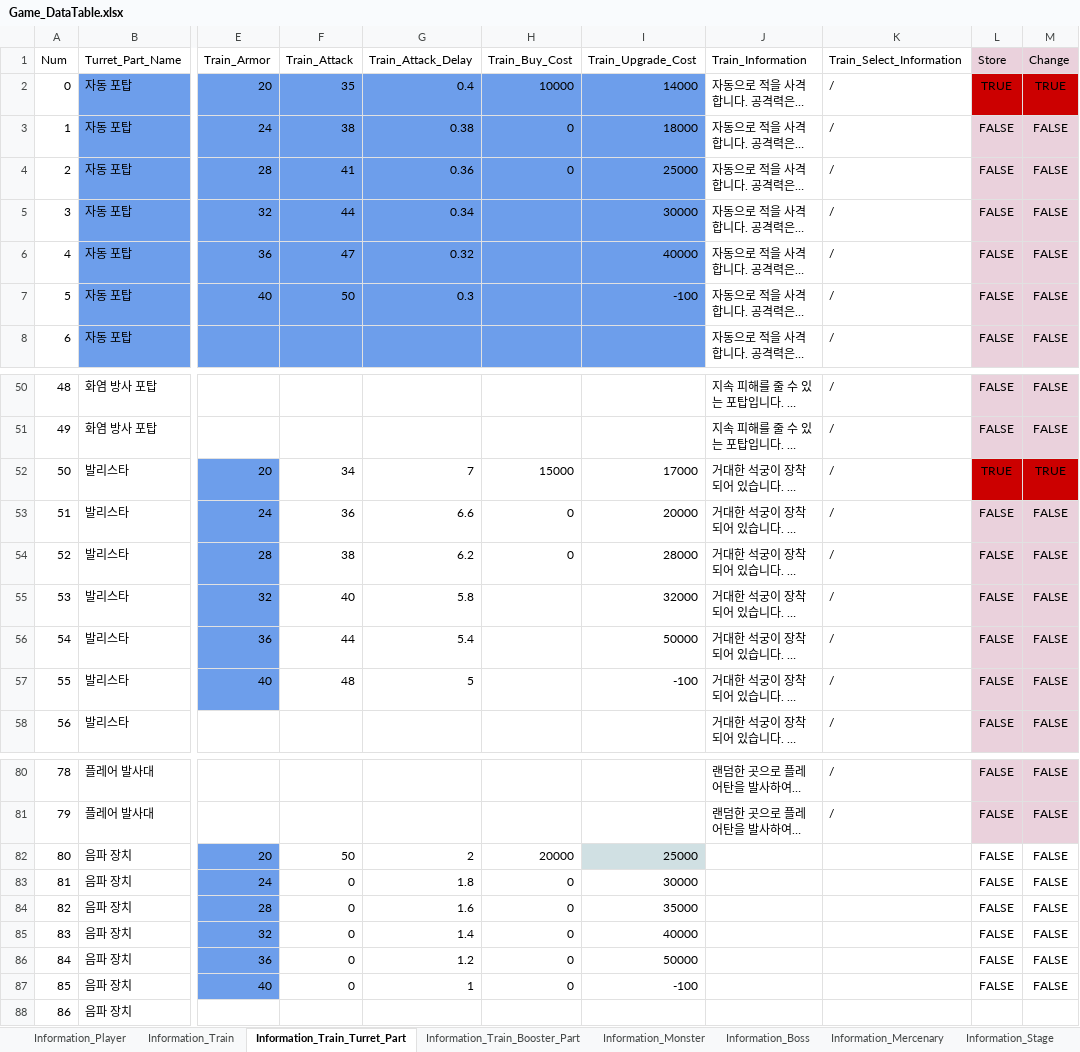
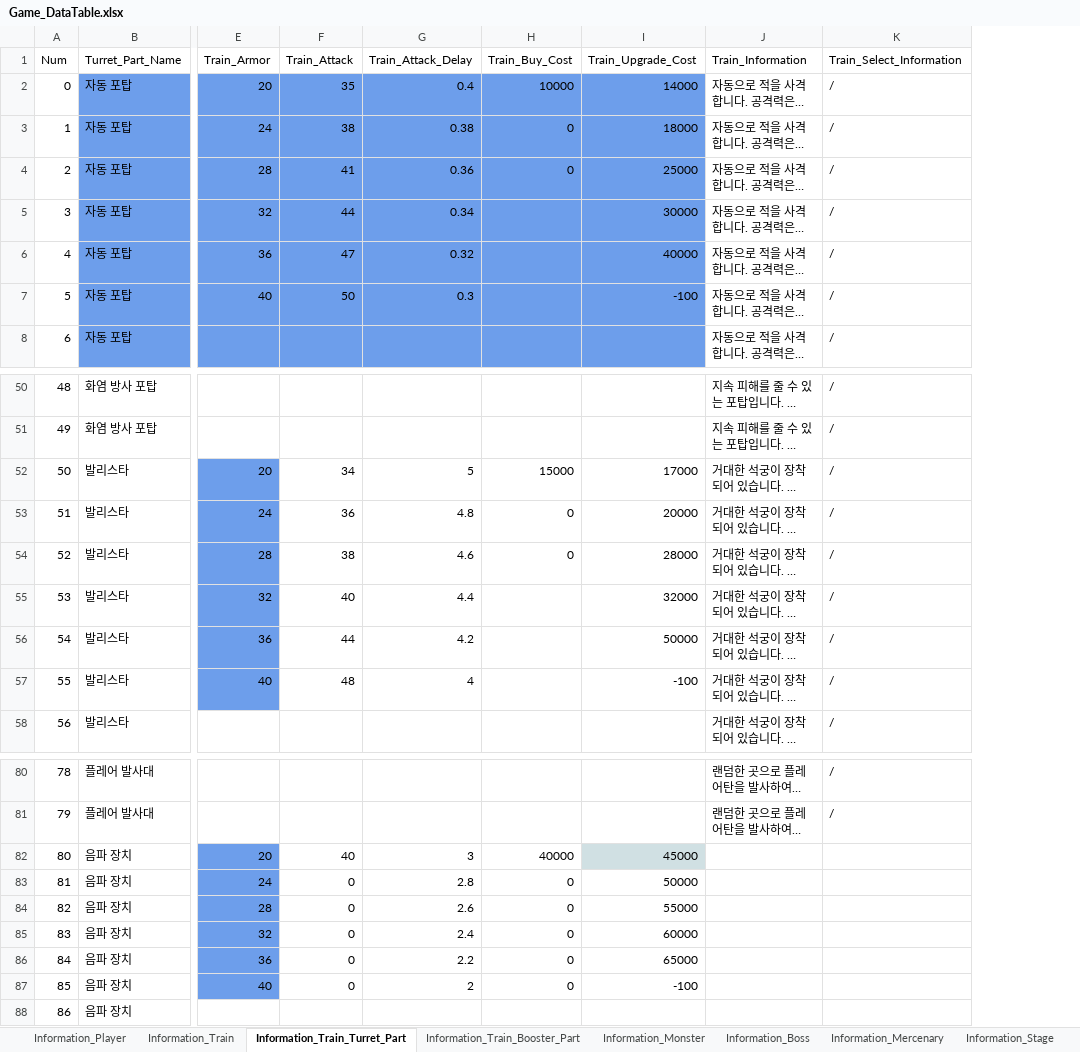
Before and after one commit to kmk5844/NiarT_Pro, an Excel workbook: Train/Assets/_Data_Game/Game_DataTable.xlsx, sheet Information_Train_Turret_Part, drawn as a sheet; only a part is shown, gaps mark what is left out; long unchanged cells end in …; values as stored, in another font and other column widths than the file's, no borders; charts and pictures not drawn; the diff names each change by its address in the sheet, - before the commit and + after, or states it on an @@ line.

```diff
--- a/Train/Assets/_Data_Game/Game_DataTable.xlsx (sheet Information_Train_Turret_Part)
+++ b/Train/Assets/_Data_Game/Game_DataTable.xlsx (sheet Information_Train_Turret_Part)
@@ column L (Store) hidden, rows 2-8: TRUE | FALSE | FALSE | FALSE | FALSE | FALSE | FALSE; rows 50-58: FALSE | FALSE | TRUE | FALSE | FALSE | FALSE | FALSE | FALSE | FALSE; rows 80-87: all FALSE @@
@@ column M (Change) hidden, rows 2-8: TRUE | FALSE | FALSE | FALSE | FALSE | FALSE | FALSE; rows 50-58: FALSE | FALSE | TRUE | FALSE | FALSE | FALSE | FALSE | FALSE | FALSE; rows 80-87: all FALSE @@
-G52 (Train_Attack_Delay): 7
+G52 (Train_Attack_Delay): 5
-G53 (Train_Attack_Delay): 6.6
+G53 (Train_Attack_Delay): 4.8
-G54 (Train_Attack_Delay): 6.2
+G54 (Train_Attack_Delay): 4.6
-G55 (Train_Attack_Delay): 5.8
+G55 (Train_Attack_Delay): 4.4
-G56 (Train_Attack_Delay): 5.4
+G56 (Train_Attack_Delay): 4.2
-G57 (Train_Attack_Delay): 5
+G57 (Train_Attack_Delay): 4
-F82 (Train_Attack): 50
+F82 (Train_Attack): 40
-G82 (Train_Attack_Delay): 2
+G82 (Train_Attack_Delay): 3
-H82 (Train_Buy_Cost): 20000
+H82 (Train_Buy_Cost): 40000
-I82 (Train_Upgrade_Cost): 25000
+I82 (Train_Upgrade_Cost): 45000
-G83 (Train_Attack_Delay): 1.8
+G83 (Train_Attack_Delay): 2.8
-I83 (Train_Upgrade_Cost): 30000
+I83 (Train_Upgrade_Cost): 50000
-G84 (Train_Attack_Delay): 1.6
+G84 (Train_Attack_Delay): 2.6
-I84 (Train_Upgrade_Cost): 35000
+I84 (Train_Upgrade_Cost): 55000
-G85 (Train_Attack_Delay): 1.4
+G85 (Train_Attack_Delay): 2.4
-I85 (Train_Upgrade_Cost): 40000
+I85 (Train_Upgrade_Cost): 60000
-G86 (Train_Attack_Delay): 1.2
+G86 (Train_Attack_Delay): 2.2
-I86 (Train_Upgrade_Cost): 50000
+I86 (Train_Upgrade_Cost): 65000
-G87 (Train_Attack_Delay): 1
+G87 (Train_Attack_Delay): 2
```
Also changed, not shown: sheet Information_Monster, sheet Information_Train, 40 other files.
